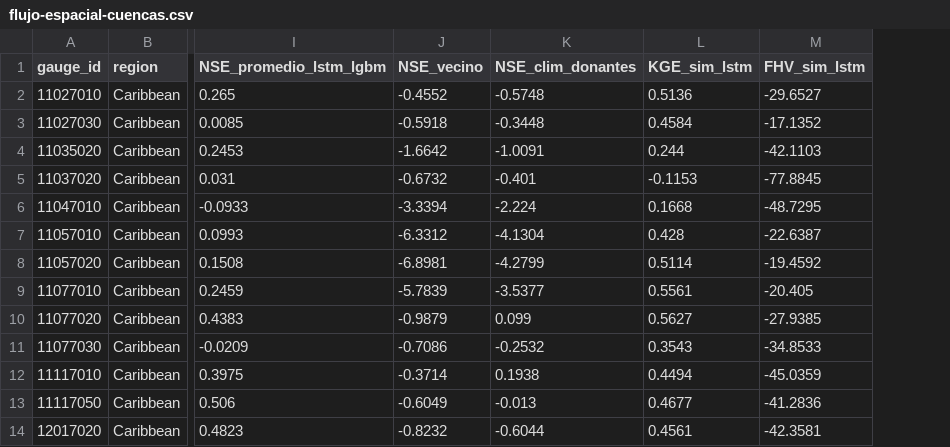
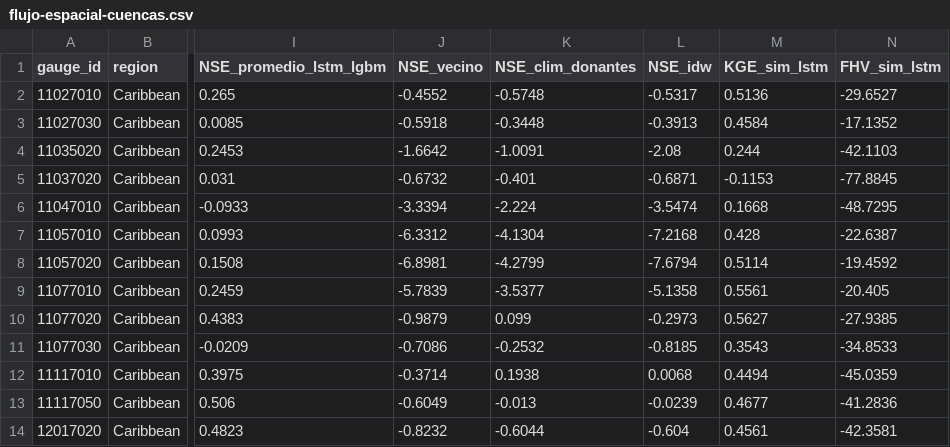
Before and after one commit to leodie1615/Proyecto-final-ADL, a CSV file: docs/flujo-espacial-cuencas.csv, drawn as a sheet; only a part is shown, gaps mark what is left out; the diff names each change by its address in the sheet, - before the commit and + after, or states it on an @@ line.

```diff
--- a/docs/flujo-espacial-cuencas.csv
+++ b/docs/flujo-espacial-cuencas.csv
+column L (NSE_idw), rows 2-14: -0.5317 | -0.3913 | -2.08 | -0.6871 | -3.5474 | -7.2168 | -7.6794 | -5.1358 | -0.2973 | -0.8185 | 0.0068 | -0.0239 | -0.604
```
Also changed, not shown: docs/flujo-espacial-comparaciones.csv, docs/flujo-espacial-era5l-comparaciones.csv, 10 other files.
